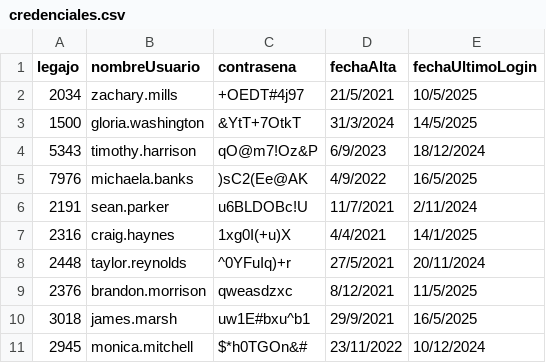
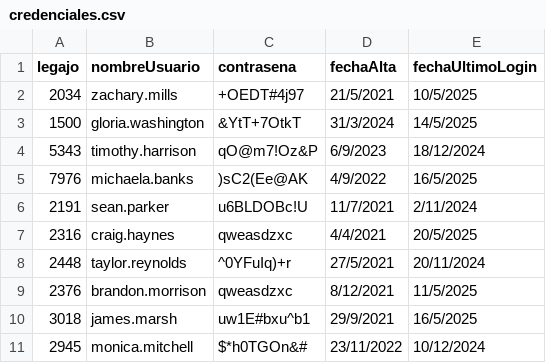
Before and after one commit to aleten12/TP_CAI_12, a CSV file: TemplateTPCorto/Persistencia/DataBase/Tablas/credenciales.csv, drawn as a sheet.

```diff
--- a/TemplateTPCorto/Persistencia/DataBase/Tablas/credenciales.csv
+++ b/TemplateTPCorto/Persistencia/DataBase/Tablas/credenciales.csv
@@ -6,3 +6,3 @@ legajo;nombreUsuario;contrasena;fechaAlta;fechaUltimoLogin
 2191;sean.parker;u6BLDOBc!U;11/7/2021;2/11/2024
-2316;craig.haynes;1xg0I(+u)X;4/4/2021;14/1/2025
+2316;craig.haynes;qweasdzxc;4/4/2021;20/5/2025
 2448;taylor.reynolds;^0YFuIq)+r;27/5/2021;20/11/2024
```
Also changed, not shown: 6 other files.
